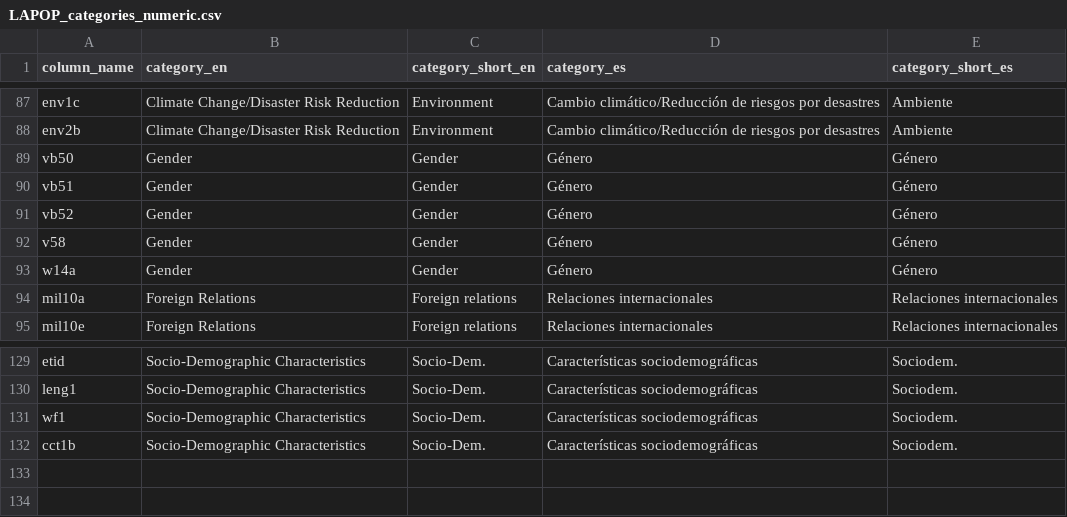
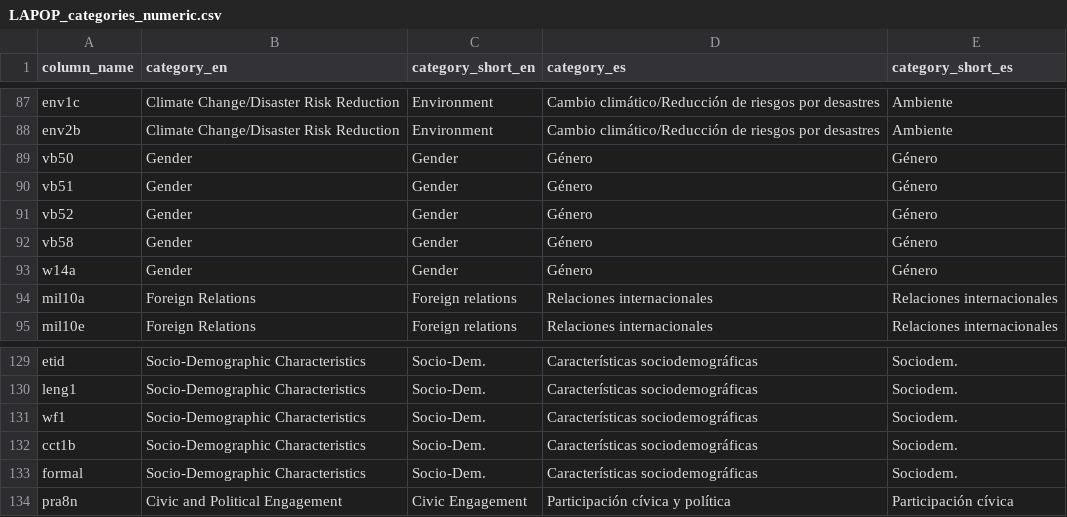
Before and after one commit to vanderbilt-data-science/lapop-dashboard, a CSV file: LAPOP_categories_numeric.csv, drawn as a sheet; only a part is shown, gaps mark what is left out.

Commit message:
Updated LAPOP_categories_numeric
Added missing variables (vb58, pra8n, formal), removed b0

```diff
--- a/LAPOP_categories_numeric.csv
+++ b/LAPOP_categories_numeric.csv
@@ -91,3 +91,3 @@ vb51,Gender,Gender,Género,Género
 vb52,Gender,Gender,Género,Género
-v58,Gender,Gender,Género,Género
+vb58,Gender,Gender,Género,Género
 w14a,Gender,Gender,Género,Género
@@ -132 +132,3 @@ wf1,Socio-Demographic Characteristics,Socio-Dem.,Características sociodemográf
 cct1b,Socio-Demographic Characteristics,Socio-Dem.,Características sociodemográficas,Sociodem.
+formal,Socio-Demographic Characteristics,Socio-Dem.,Características sociodemográficas,Sociodem.
+pra8n,Civic and Political Engagement,Civic Engagement,Participación cívica y política,Participación cívica
```
